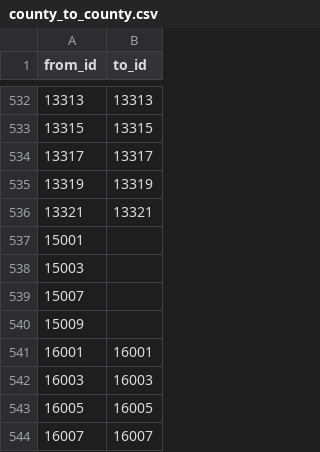
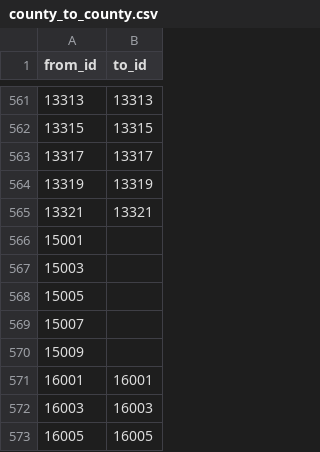
Before and after one commit to dsgrid/dsgrid-project-DECARB, a CSV file: datasets/modeled/transport/dimension_mappings/county_to_county.csv, drawn as a sheet; only a part is shown, gaps mark what is left out; the shorter side is filled out with more unchanged rows; the diff covers the shown part only; the diff names each change by its address in the sheet, - before the commit and + after, or states it on an @@ line.

```diff
--- a/datasets/modeled/transport/dimension_mappings/county_to_county.csv
+++ b/datasets/modeled/transport/dimension_mappings/county_to_county.csv
+row 568: 15005
```
Also changed, not shown: 29 added rows elsewhere in this file.
